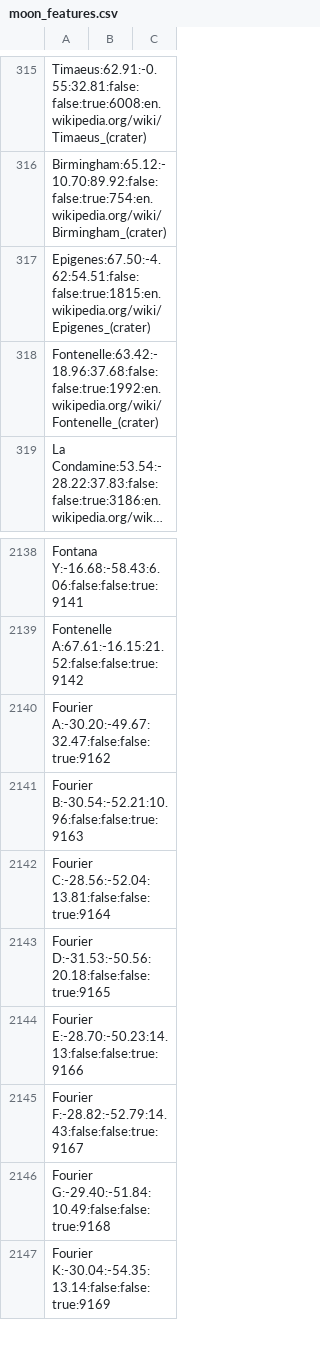
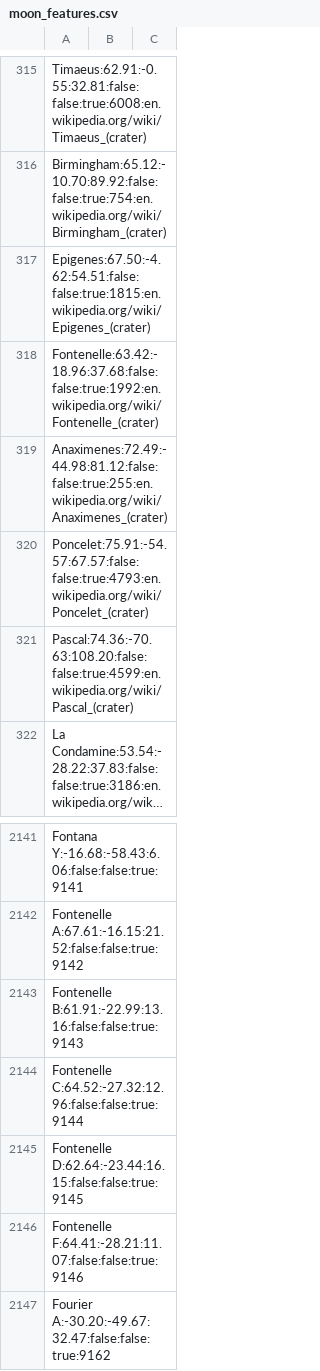
Before and after one commit to albireo77/moonrtx, a CSV file: moonrtx/data/moon_features.csv, drawn as a sheet; only a part is shown, gaps mark what is left out; the shorter side is filled out with more unchanged rows; long unchanged cells end in …; the diff names each change by its address in the sheet, - before the commit and + after, or states it on an @@ line.

Commit message:
Add more craters

```diff
--- a/moonrtx/data/moon_features.csv
+++ b/moonrtx/data/moon_features.csv
+row 319: Anaximenes:72.49:-44.98:81.12:false:false:true:255:en.wikipedia.org/wiki/Anaximenes_(crater)
+row 320: Poncelet:75.91:-54.57:67.57:false:false:true:4793:en.wikipedia.org/wiki/Poncelet_(crater)
+row 321: Pascal:74.36:-70.63:108.20:false:false:true:4599:en.wikipedia.org/wiki/Pascal_(crater)
+row 2143: Fontenelle B:61.91:-22.99:13.16:false:false:true:9143
+row 2144: Fontenelle C:64.52:-27.32:12.96:false:false:true:9144
+row 2145: Fontenelle D:62.64:-23.44:16.15:false:false:true:9145
+row 2146: Fontenelle F:64.41:-28.21:11.07:false:false:true:9146
```
